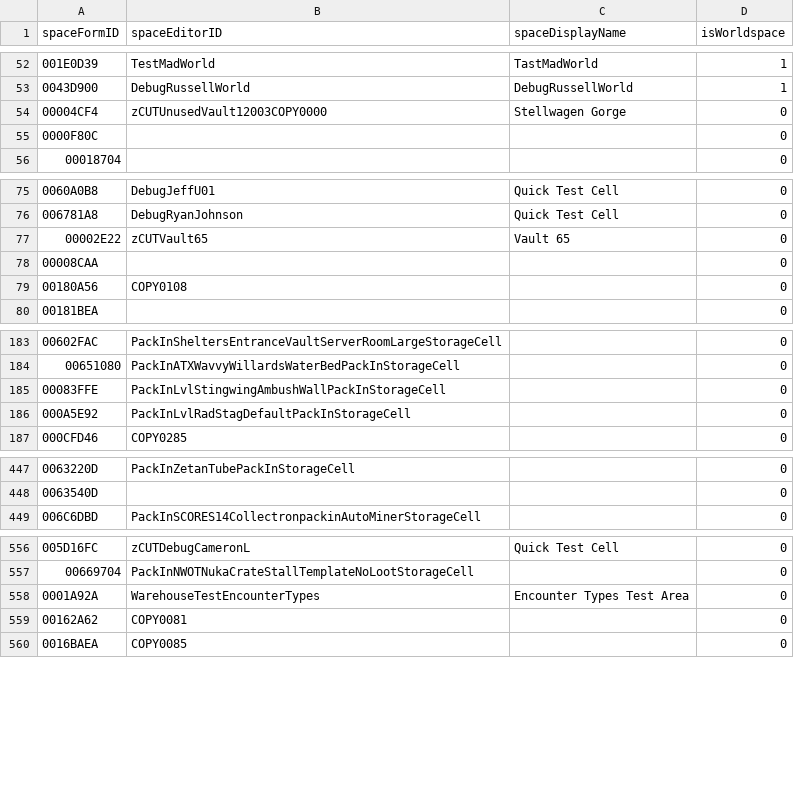
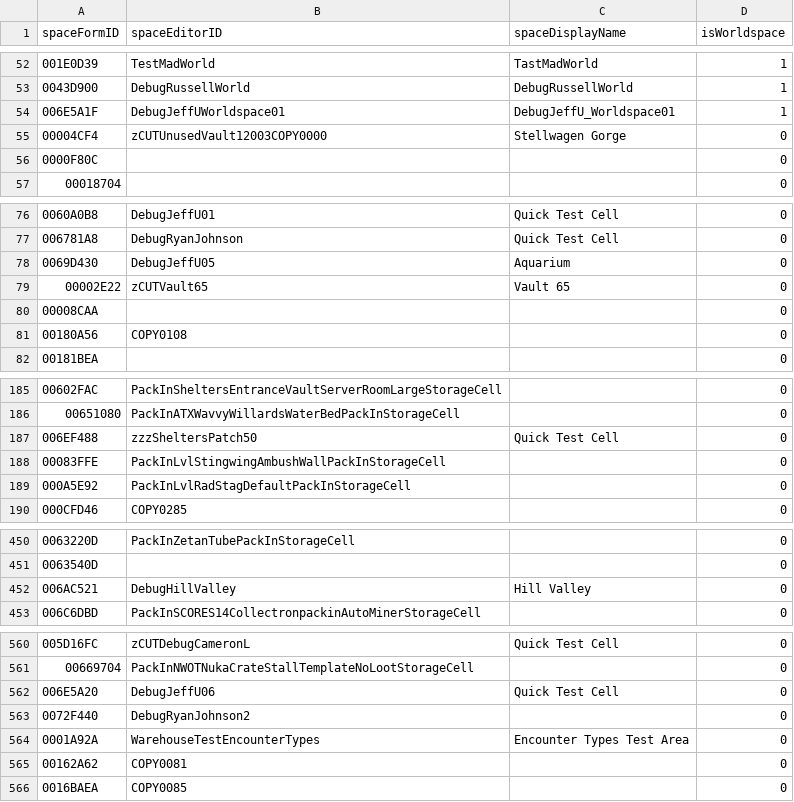
Before and after one commit to AHeroicLlama/Mappalachia, a CSV file: FO76Edit/Output/Skipped_spaces.csv, drawn as a sheet; only a part is shown, gaps mark what is left out; the diff covers the shown part only; the diff names each change by its address in the sheet, - before the commit and + after, or states it on an @@ line.

Commit message:
PTS 0.2.1343.0 update
Also adds debug mode to background renderer

```diff
--- a/FO76Edit/Output/Skipped_spaces.csv
+++ b/FO76Edit/Output/Skipped_spaces.csv
+row 54: 006E5A1F | DebugJeffUWorldspace01 | DebugJeffU_Worldspace01 | 1
+row 78: 0069D430 | DebugJeffU05 | Aquarium | 0
+row 187: 006EF488 | zzzSheltersPatch50 | Quick Test Cell | 0
+row 452: 006AC521 | DebugHillValley | Hill Valley | 0
+row 562: 006E5A20 | DebugJeffU06 | Quick Test Cell | 0
+row 563: 0072F440 | DebugRyanJohnson2 |  | 0
```
Also changed, not shown: 7 added rows, 2 removed rows and 1 edited cell elsewhere in this file, 5 other files.
